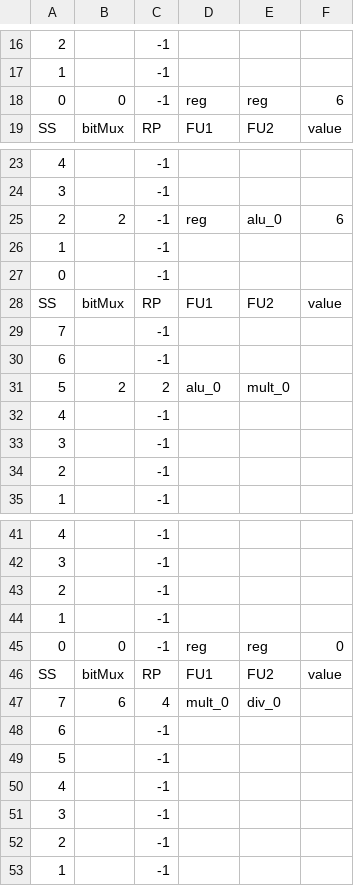
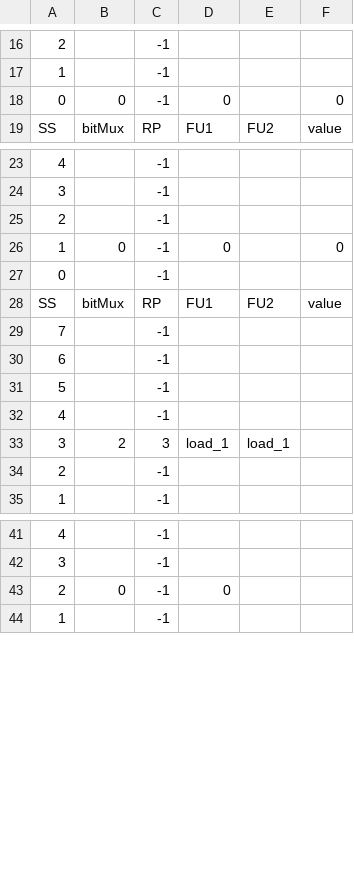
Before and after one commit to bellopsal/ChonosPlan, a CSV file: ss.csv, drawn as a sheet; only a part is shown, gaps mark what is left out; removed rows and columns are numbered as before the commit, all else as after; the diff names each change by its address in the sheet, - before the commit and + after, or states it on an @@ line.

Commit message:
store and load index fix

```diff
--- a/ss.csv
+++ b/ss.csv
-D18: reg
+D18: 0
-E18: reg
+E18: (empty)
-F18: 6
+F18: 0
-B25: 2
+B25: (empty)
-D25: reg
+D25: (empty)
-E25: alu_0
+E25: (empty)
-F25: 6
+F25: (empty)
-B26: (empty)
+B26: 0
-D26: (empty)
+D26: 0
-F26: (empty)
+F26: 0
-row 31: 5 | 2 | 2 | alu_0 | mult_0
@@ row 49 moved to row 31: 5 @@
-row 33: 3 |  | -1
+row 33: 3 | 2 | 3 | load_1 | load_1
-B43: (empty)
+B43: 0
-D43: (empty)
+D43: 0
-row 44: 1 |  | -1
-row 45: 0 | 0 | -1 | reg | reg | 0
-row 46: SS | bitMux | RP | FU1 | FU2 | value
-row 47: 7 | 6 | 4 | mult_0 | div_0
-row 48: 6 |  | -1
-row 50: 4 |  | -1
-row 51: 3 |  | -1
-row 52: 2 |  | -1
```
Also changed, not shown: scoreboard.csv, 10 other files.
